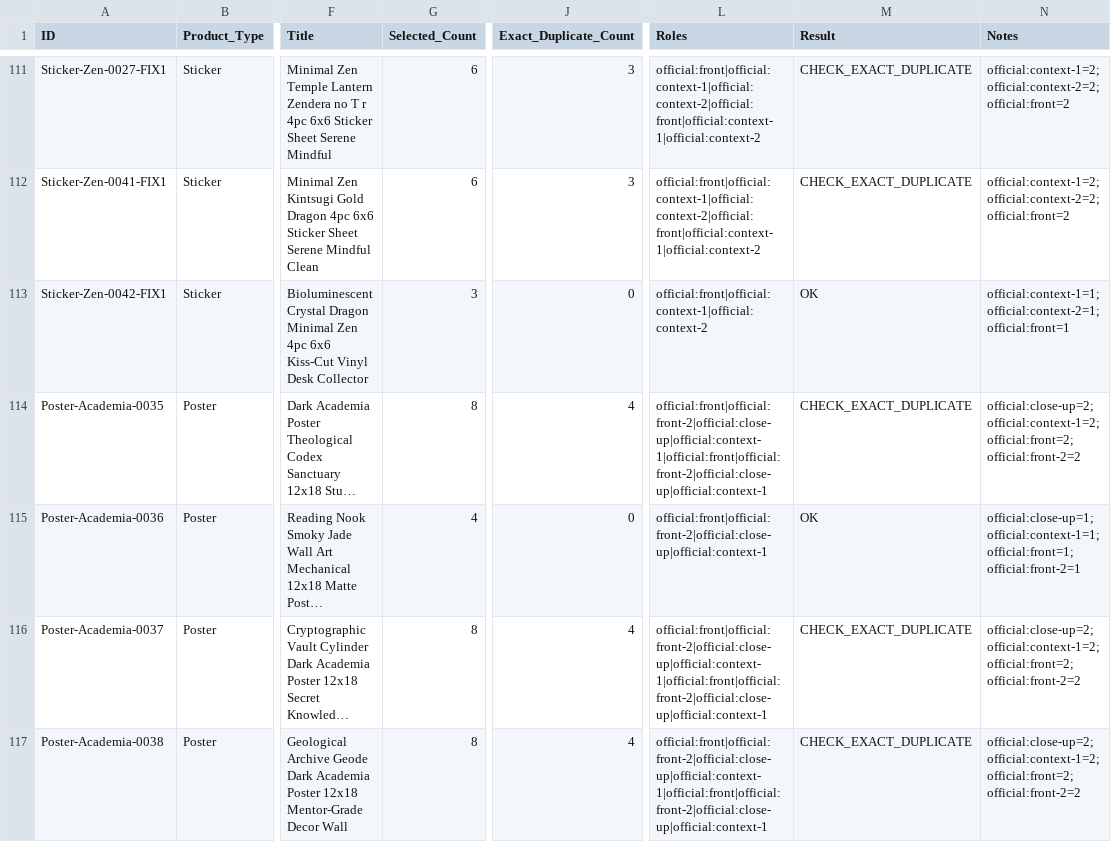
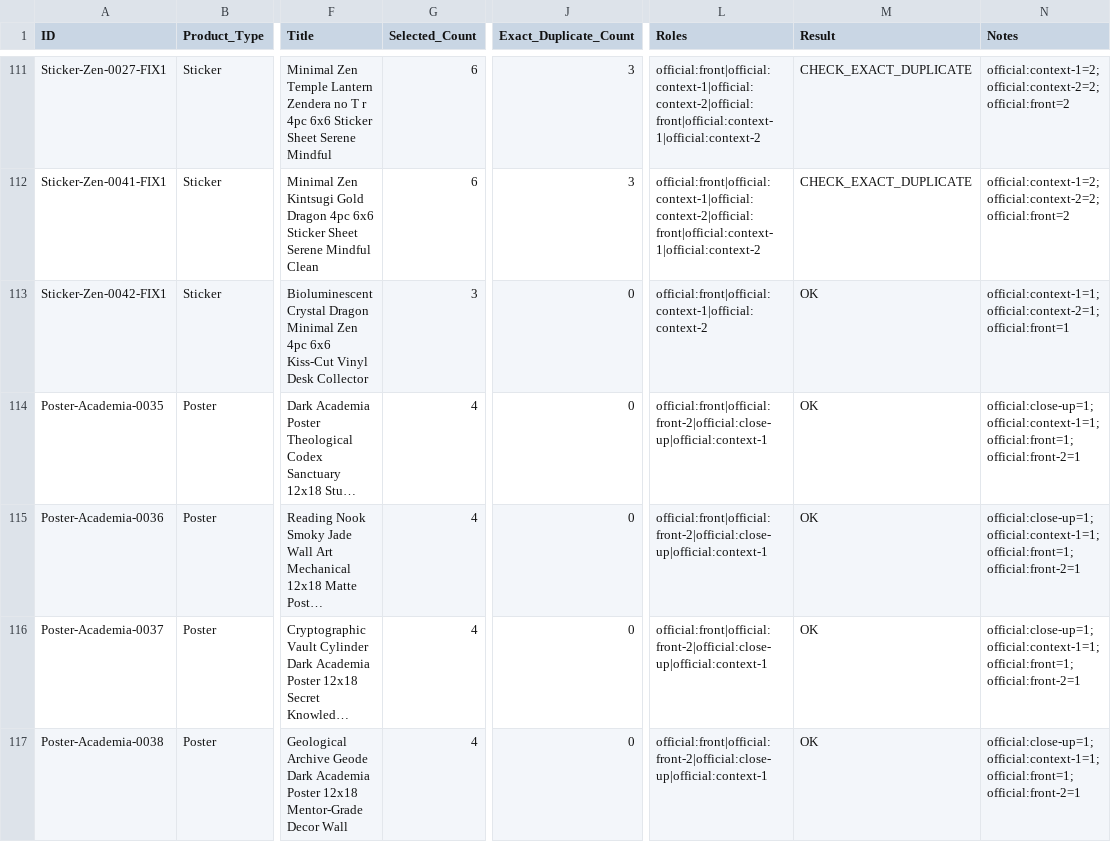
Before and after one commit to rexxu024-arch/Difi_auto_factory, a CSV file: Database/Printify_Gallery_Duplicate_Audit.csv, drawn as a sheet; only a part is shown, gaps mark what is left out; long unchanged cells end in …; the diff covers the shown part only; the diff names each change by its address in the sheet, - before the commit and + after, or states it on an @@ line.

```diff
--- a/Database/Printify_Gallery_Duplicate_Audit.csv
+++ b/Database/Printify_Gallery_Duplicate_Audit.csv
-G114 (Selected_Count): 8
+G114 (Selected_Count): 4
-J114 (Exact_Duplicate_Count): 4
+J114 (Exact_Duplicate_Count): 0
-L114 (Roles): official:front|official:front-2|official:close-up|official:context-1|official:front|official:front-2|official:close-up|official:context-1
+L114 (Roles): official:front|official:front-2|official:close-up|official:context-1
-M114 (Result): CHECK_EXACT_DUPLICATE
+M114 (Result): OK
-N114 (Notes): official:close-up=2; official:context-1=2; official:front=2; official:front-2=2
+N114 (Notes): official:close-up=1; official:context-1=1; official:front=1; official:front-2=1
-G116:G117 (Selected_Count): 8
+G116:G117 (Selected_Count): 4
-J116:J117 (Exact_Duplicate_Count): 4
+J116:J117 (Exact_Duplicate_Count): 0
-L116:L117 (Roles): official:front|official:front-2|official:close-up|official:context-1|official:front|official:front-2|official:close-up|official:context-1
+L116:L117 (Roles): official:front|official:front-2|official:close-up|official:context-1
-M116:M117 (Result): CHECK_EXACT_DUPLICATE
+M116:M117 (Result): OK
-N116:N117 (Notes): official:close-up=2; official:context-1=2; official:front=2; official:front-2=2
+N116:N117 (Notes): official:close-up=1; official:context-1=1; official:front=1; official:front-2=1
```
Also changed, not shown: 95 edited cells elsewhere in this file, Database/Factory_Backlog.csv, Database/Market_Signal_Action_Queue.csv, 10 other files.
